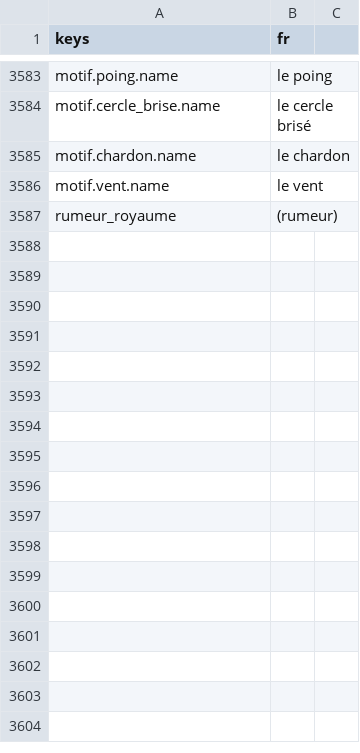
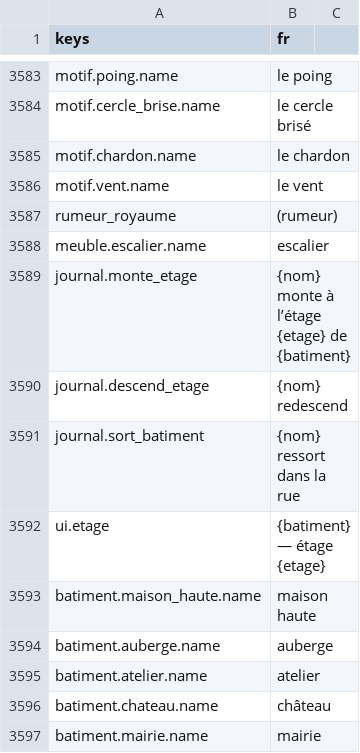
Before and after one commit to devmarcpro/sensen, a CSV file: godot/locale/fr.csv, drawn as a sheet; only a part is shown, gaps mark what is left out.

```diff
--- a/godot/locale/fr.csv
+++ b/godot/locale/fr.csv
@@ -3587 +3587,11 @@ motif.vent.name,le vent
 rumeur_royaume,(rumeur)
+meuble.escalier.name,escalier
+journal.monte_etage,{nom} monte à l’étage {etage} de {batiment}
+journal.descend_etage,{nom} redescend
+journal.sort_batiment,{nom} ressort dans la rue
+ui.etage,{batiment} — étage {etage}
+batiment.maison_haute.name,maison haute
+batiment.auberge.name,auberge
+batiment.atelier.name,atelier
+batiment.chateau.name,château
+batiment.mairie.name,mairie
```
Also changed, not shown: godot/locale/en.csv, 15 other files.
